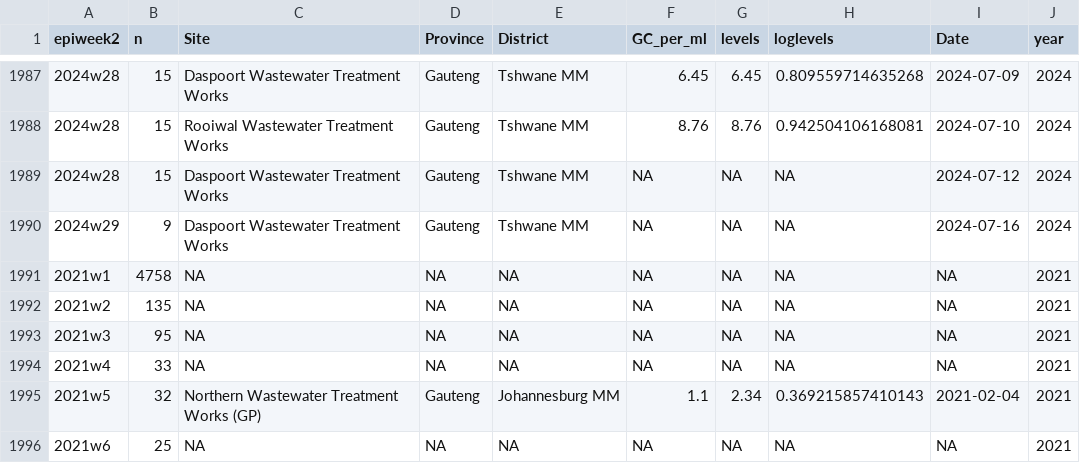
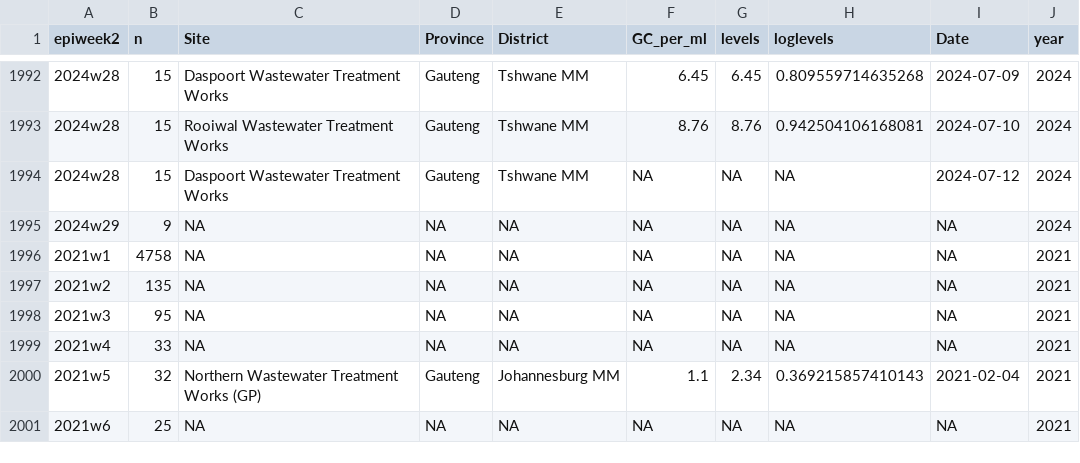
Before and after one commit to NICD-Wastewater-Genomics/NICD-Dash-Data, a CSV file: provincial_cases_vs_levels.csv, drawn as a sheet; only a part is shown, gaps mark what is left out; the diff covers the shown part only.

```diff
--- a/provincial_cases_vs_levels.csv
+++ b/provincial_cases_vs_levels.csv
@@ -1989,3 +1994,3 @@
 "2024w28",15,"Daspoort Wastewater Treatment Works","Gauteng","Tshwane MM",NA,NA,NA,2024-07-12,2024
-"2024w29",9,"Daspoort Wastewater Treatment Works","Gauteng","Tshwane MM",NA,NA,NA,2024-07-16,2024
+"2024w29",9,NA,NA,NA,NA,NA,NA,NA,2024
 "2021w1",4758,NA,NA,NA,NA,NA,NA,NA,2021
```
Also changed, not shown: 9 added rows and 4 edited cells elsewhere in this file, rsa_cases_vs_levels.csv.
